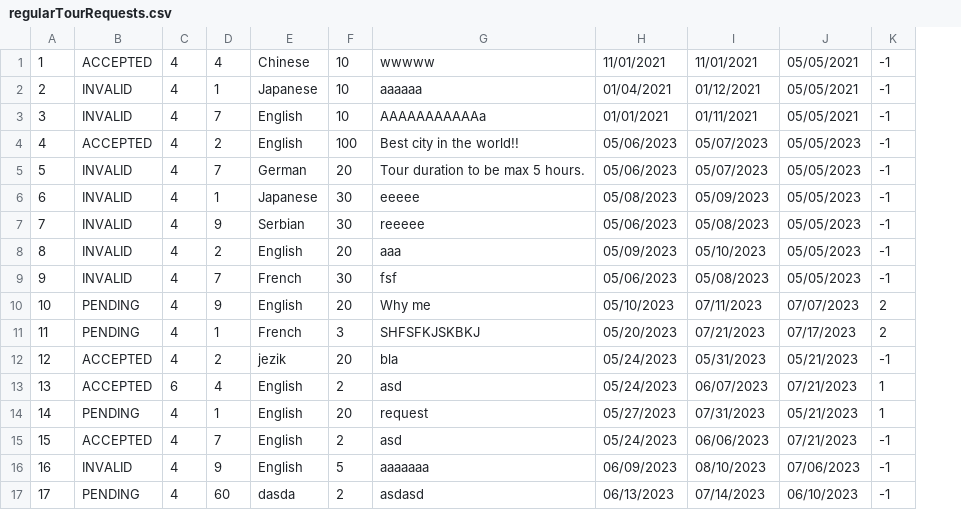
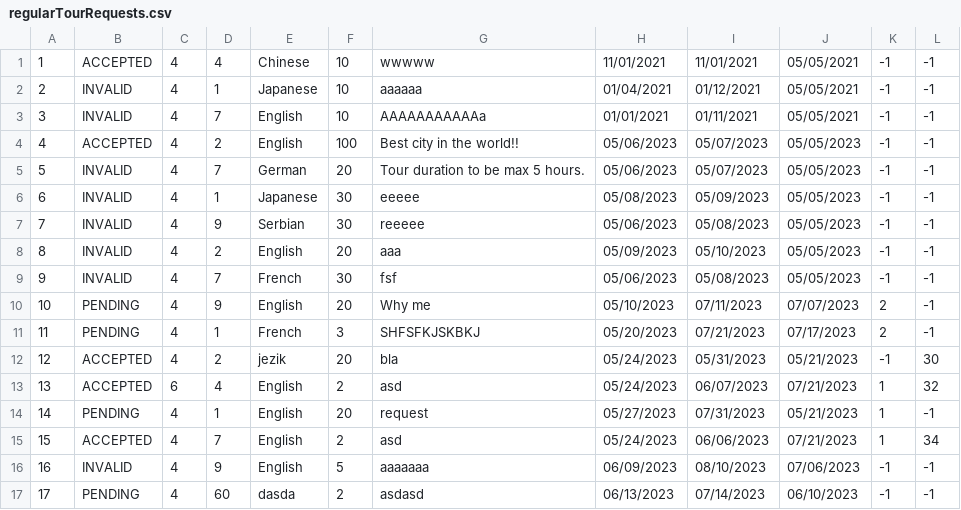
Before and after one commit to anastano/group-3-team-B, a CSV file: SIMS_HCI_Project/SIMS_HCI_Project/Resources/Database/regularTourRequests.csv, drawn as a sheet; the diff names each change by its address in the sheet, - before the commit and + after, or states it on an @@ line.

Commit message:
Add layout for complex requests, change regular and add basic logic for acceptance

```diff
--- a/SIMS_HCI_Project/SIMS_HCI_Project/Resources/Database/regularTourRequests.csv
+++ b/SIMS_HCI_Project/SIMS_HCI_Project/Resources/Database/regularTourRequests.csv
+column L, rows 1-17: -1 | -1 | -1 | -1 | -1 | -1 | -1 | -1 | -1 | -1 | -1 | 30 | 32 | -1 | 34 | -1 | -1
-K15: -1
+K15: 1
```
Also changed, not shown: 17 other files.
